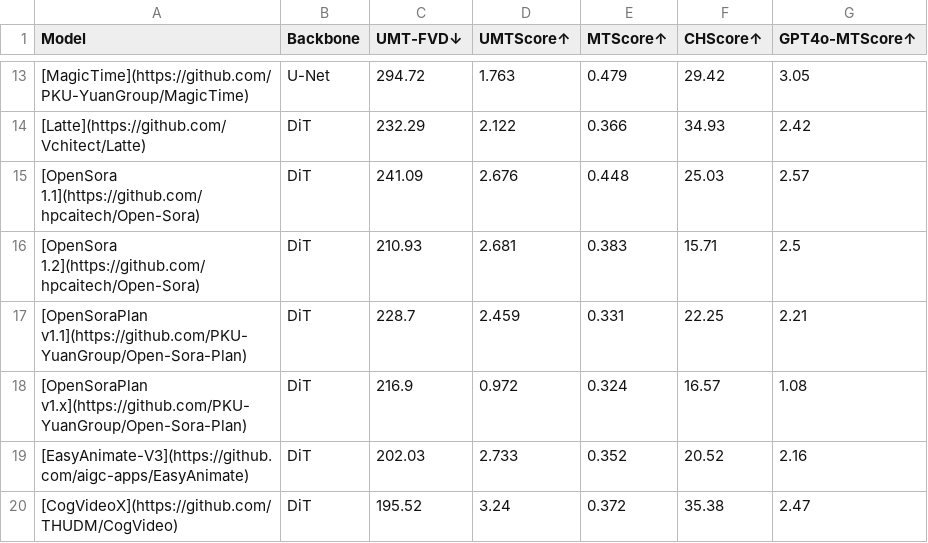
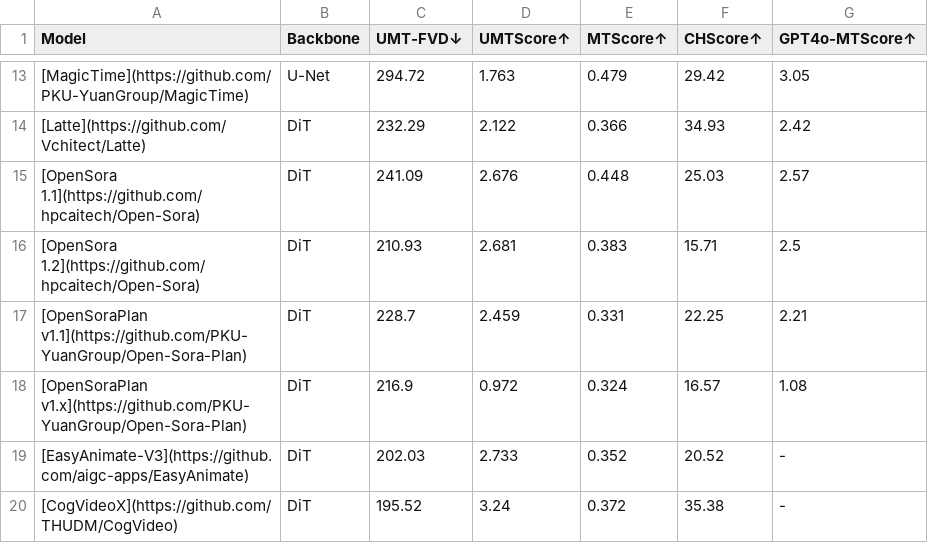
Before and after one commit to PKU-YuanGroup/ChronoMagic-Bench, a CSV file: LeadBoard/file/results_ChronoMagic-Bench-150.csv, drawn as a sheet; only a part is shown, gaps mark what is left out.

Commit message:
Update results_ChronoMagic-Bench-150.csv

```diff
--- a/LeadBoard/file/results_ChronoMagic-Bench-150.csv
+++ b/LeadBoard/file/results_ChronoMagic-Bench-150.csv
@@ -18,3 +18,3 @@ Model,Backbone,UMT-FVD↓,UMTScore↑,MTScore↑,CHScore↑,GPT4o-MTScore↑
 [OpenSoraPlan v1.x](https://github.com/PKU-YuanGroup/Open-Sora-Plan),DiT,216.9,0.972,0.324,16.57,1.08
-[EasyAnimate-V3](https://github.com/aigc-apps/EasyAnimate),DiT,202.03,2.733,0.352,20.52,2.16
-[CogVideoX](https://github.com/THUDM/CogVideo),DiT,195.52,3.24,0.372,35.38,2.47
+[EasyAnimate-V3](https://github.com/aigc-apps/EasyAnimate),DiT,202.03,2.733,0.352,20.52,-
+[CogVideoX](https://github.com/THUDM/CogVideo),DiT,195.52,3.24,0.372,35.38,-
```
